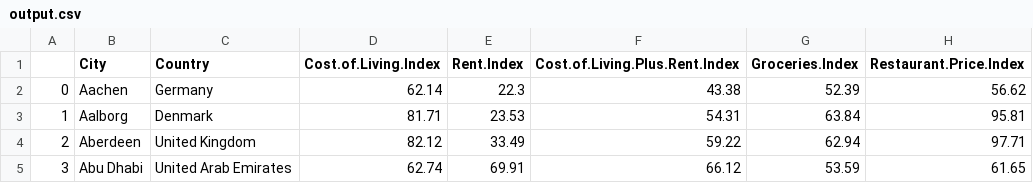
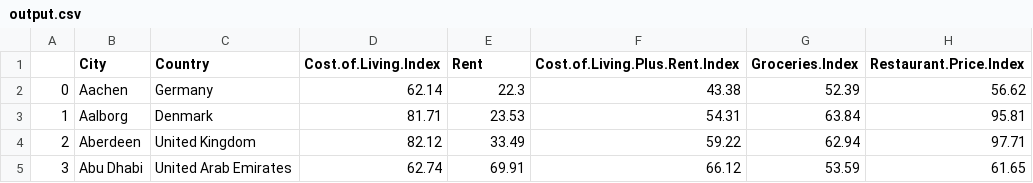
Before and after one commit to Azubir/InfoData, a CSV file: output.csv, drawn as a sheet; only a part is shown; the diff names each change by its address in the sheet, - before the commit and + after, or states it on an @@ line.

Commit message:
Update output.csv

```diff
--- a/output.csv
+++ b/output.csv
-E1: Rent.Index
+E1: Rent
```
